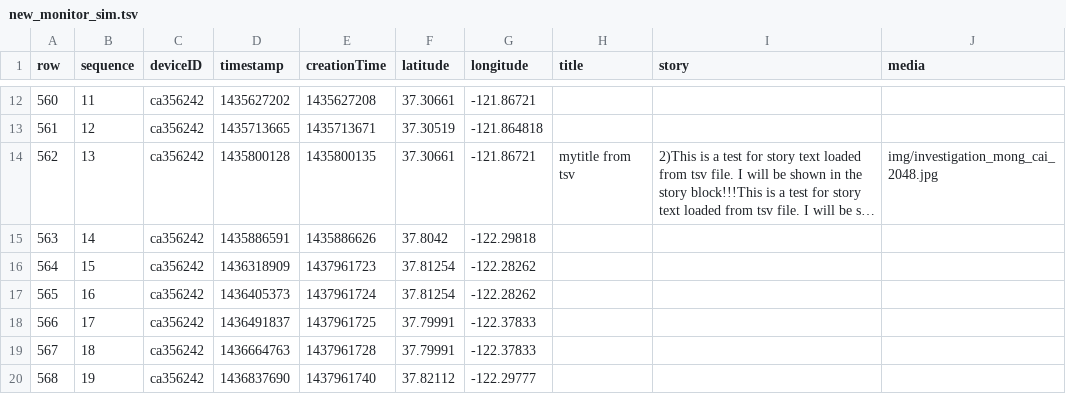
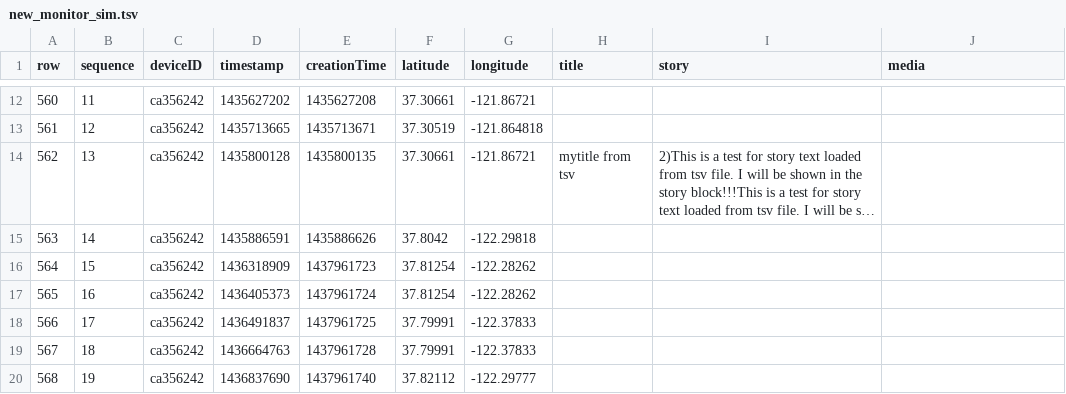
Before and after one commit to panthersuper/ewaste_sat, a TSV file: public/new_monitor_sim.tsv, drawn as a sheet; only a part is shown, gaps mark what is left out; long unchanged cells end in …; the diff names each change by its address in the sheet, - before the commit and + after, or states it on an @@ line.

Commit message:
fix story top

```diff
--- a/public/new_monitor_sim.tsv
+++ b/public/new_monitor_sim.tsv
-J14 (media): img/investigation_mong_cai_2048.jpg
+J14 (media): (empty)
```
Also changed, not shown: 1 other file.
